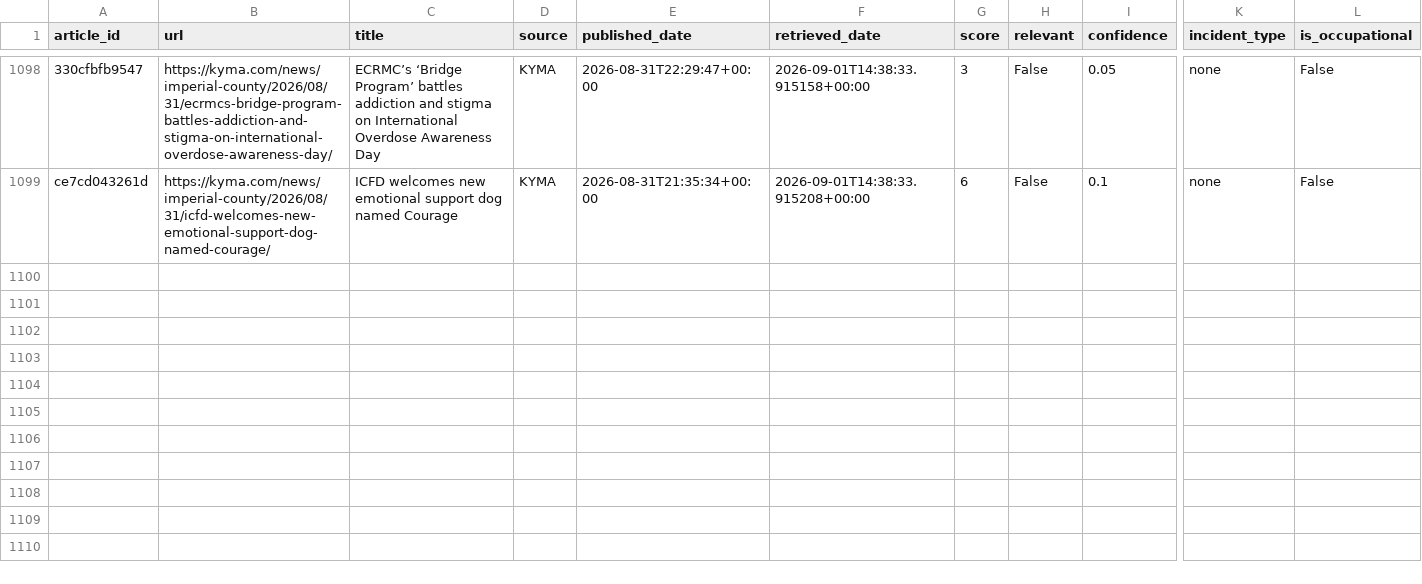
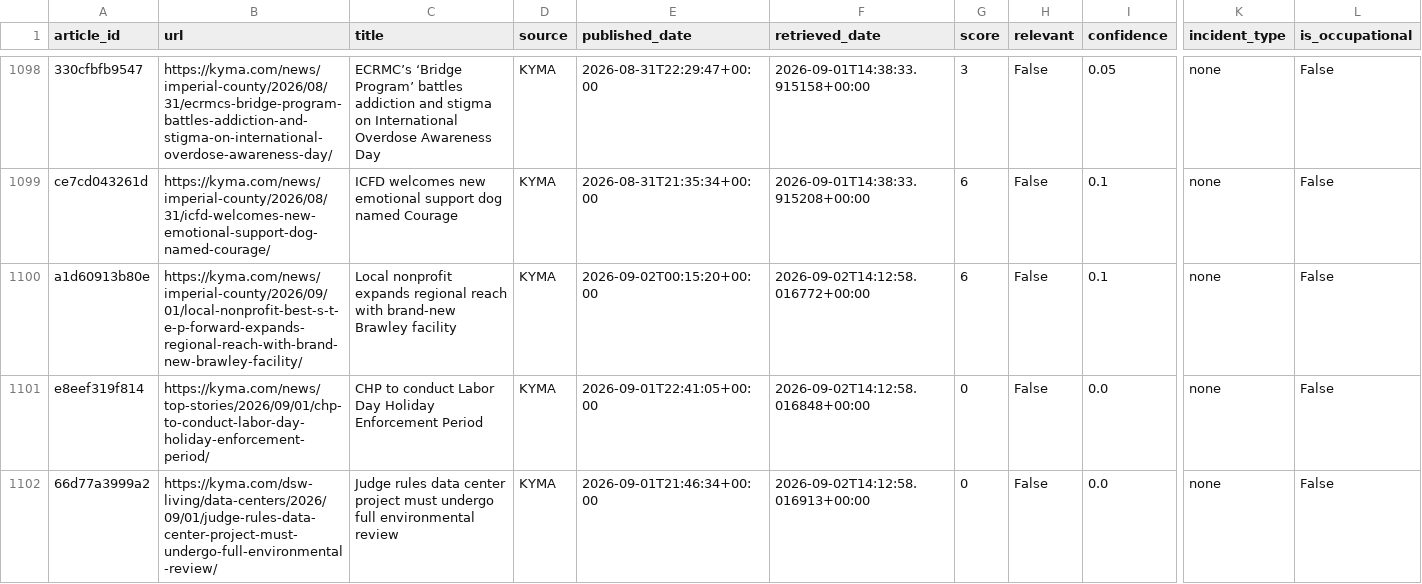
Before and after one commit to theaenache/4branch-iv-heatwatch, a CSV file: data/rss_scored.csv, drawn as a sheet; only a part is shown, gaps mark what is left out; rows hold the shown columns only; the diff covers the shown part only; the diff names each change by its address in the sheet, - before the commit and + after, or states it on an @@ line.

```diff
--- a/data/rss_scored.csv
+++ b/data/rss_scored.csv
+row 1100: a1d60913b80e | https://kyma.com/news/imperial-county/2026/09/01/local-nonprofit-best-s-t-e-p-forward-expands-regional-reach-with-brand-new-brawley-facility/ | Local nonprofit expands regional reach with brand-new Brawley facility | KYMA | 2026-09-02T00:15:20+00:00 | 2026-09-02T14:12:58.016772+00:00 | 6 | False | 0.1 | none | False
+row 1101: e8eef319f814 | https://kyma.com/news/top-stories/2026/09/01/chp-to-conduct-labor-day-holiday-enforcement-period/ | CHP to conduct Labor Day Holiday Enforcement Period | KYMA | 2026-09-01T22:41:05+00:00 | 2026-09-02T14:12:58.016848+00:00 | 0 | False | 0.0 | none | False
+row 1102: 66d77a3999a2 | https://kyma.com/dsw-living/data-centers/2026/09/01/judge-rules-data-center-project-must-undergo-full-environmental-review/ | Judge rules data center project must undergo full environmental review | KYMA | 2026-09-01T21:46:34+00:00 | 2026-09-02T14:12:58.016913+00:00 | 0 | False | 0.0 | none | False
```
Also changed, not shown: 2 added rows elsewhere in this file, data/headless_scored.csv, data/llm_scored.csv, 1 other file.
